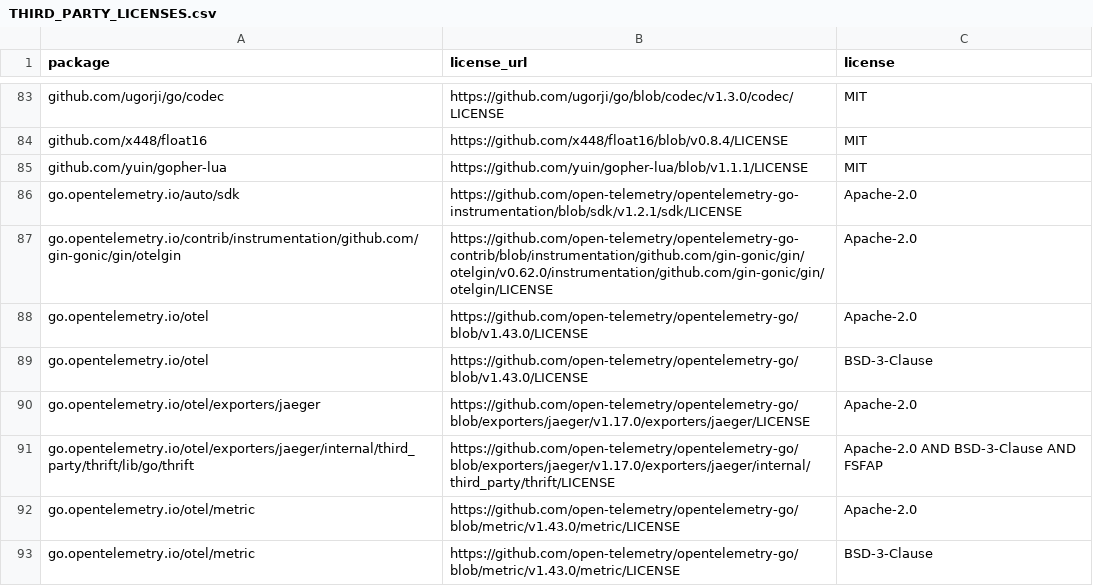
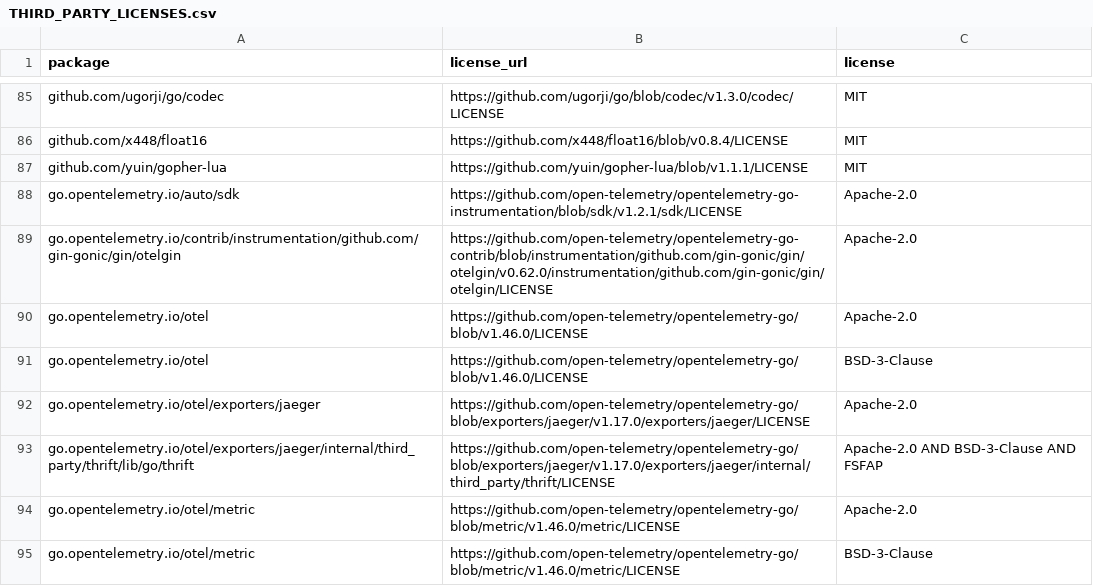
Before and after one commit to PixelCores/Eruun, a CSV file: THIRD_PARTY_LICENSES.csv, drawn as a sheet; only a part is shown, gaps mark what is left out; the diff covers the shown part only.

Commit message:
chore: refresh dependency license inventory

```diff
--- a/THIRD_PARTY_LICENSES.csv
+++ b/THIRD_PARTY_LICENSES.csv
@@ -87,7 +89,7 @@ go.opentelemetry.io/auto/sdk,https://github.com/open-telemetry/opentelemetry-go-
 go.opentelemetry.io/contrib/instrumentation/github.com/gin-gonic/gin/otelgin,https://github.com/open-telemetry/opentelemetry-go-contrib/blob/instrumentation/github.com/gin-gonic/gin/otelgin/v0.62.0/instrumentation/github.com/gin-gonic/gin/otelgin/LICENSE,Apache-2.0
-go.opentelemetry.io/otel,https://github.com/open-telemetry/opentelemetry-go/blob/v1.43.0/LICENSE,Apache-2.0
-go.opentelemetry.io/otel,https://github.com/open-telemetry/opentelemetry-go/blob/v1.43.0/LICENSE,BSD-3-Clause
+go.opentelemetry.io/otel,https://github.com/open-telemetry/opentelemetry-go/blob/v1.46.0/LICENSE,Apache-2.0
+go.opentelemetry.io/otel,https://github.com/open-telemetry/opentelemetry-go/blob/v1.46.0/LICENSE,BSD-3-Clause
 go.opentelemetry.io/otel/exporters/jaeger,https://github.com/open-telemetry/opentelemetry-go/blob/exporters/jaeger/v1.17.0/exporters/jaeger/LICENSE,Apache-2.0
 go.opentelemetry.io/otel/exporters/jaeger/internal/third_party/thrift/lib/go/thrift,https://github.com/open-telemetry/opentelemetry-go/blob/exporters/jaeger/v1.17.0/exporters/jaeger/internal/third_party/thrift/LICENSE,Apache-2.0 AND BSD-3-Clause AND FSFAP
-go.opentelemetry.io/otel/metric,https://github.com/open-telemetry/opentelemetry-go/blob/metric/v1.43.0/metric/LICENSE,Apache-2.0
-go.opentelemetry.io/otel/metric,https://github.com/open-telemetry/opentelemetry-go/blob/metric/v1.43.0/metric/LICENSE,BSD-3-Clause
+go.opentelemetry.io/otel/metric,https://github.com/open-telemetry/opentelemetry-go/blob/metric/v1.46.0/metric/LICENSE,Apache-2.0
+go.opentelemetry.io/otel/metric,https://github.com/open-telemetry/opentelemetry-go/blob/metric/v1.46.0/metric/LICENSE,BSD-3-Clause
```
Also changed, not shown: 2 added rows and 8 edited cells elsewhere in this file.
